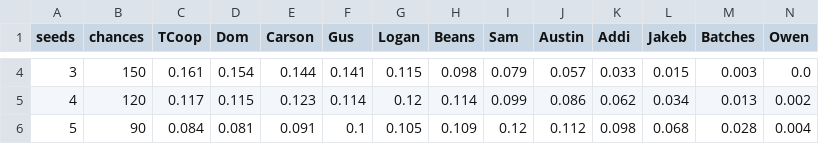
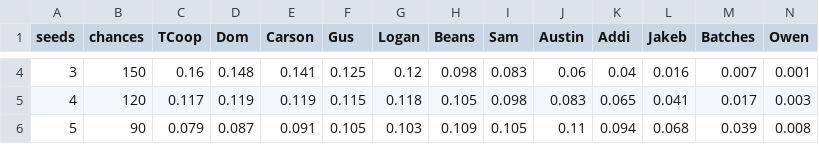
Before and after one commit to amaryans/fantasy-football-lottery, a CSV file: example_result/conditional_probabilities.csv, drawn as a sheet; only a part is shown, gaps mark what is left out; the diff covers the shown part only.

```diff
--- a/example_result/conditional_probabilities.csv
+++ b/example_result/conditional_probabilities.csv
@@ -4,3 +4,3 @@ seeds,chances,TCoop,Dom,Carson,Gus,Logan,Beans,Sam,Austin,Addi,Jakeb,Batches,Owe
-3,150,0.161,0.154,0.144,0.141,0.115,0.098,0.079,0.057,0.033,0.015,0.003,0.0
-4,120,0.117,0.115,0.123,0.114,0.12,0.114,0.099,0.086,0.062,0.034,0.013,0.002
-5,90,0.084,0.081,0.091,0.1,0.105,0.109,0.12,0.112,0.098,0.068,0.028,0.004
+3,150,0.16,0.148,0.141,0.125,0.12,0.098,0.083,0.06,0.04,0.016,0.007,0.001
+4,120,0.117,0.119,0.119,0.115,0.118,0.105,0.098,0.083,0.065,0.041,0.017,0.003
+5,90,0.079,0.087,0.091,0.105,0.103,0.109,0.105,0.11,0.094,0.068,0.039,0.008
```
Also changed, not shown: 106 edited cells elsewhere in this file, 15 other files.
